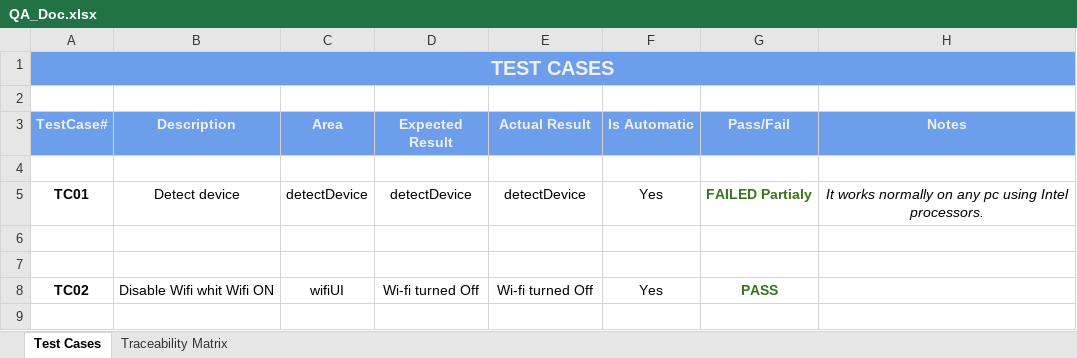
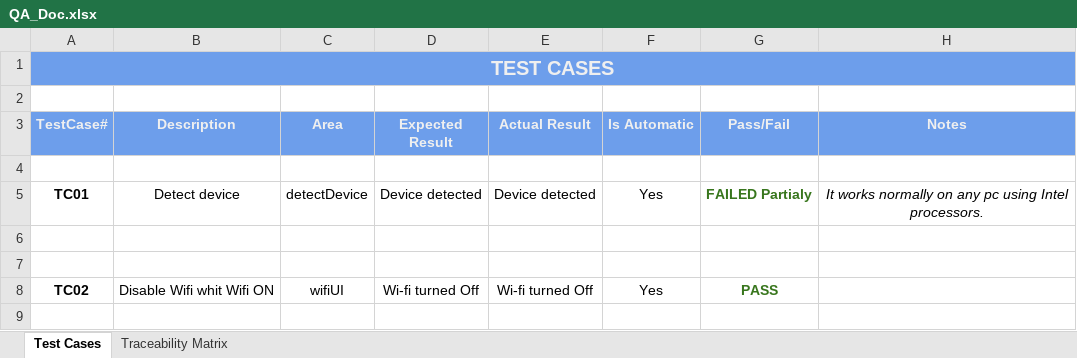
Before and after one commit to jorgeluis009/AutoTesterAndroid, an Excel workbook: Documentation/QA_Doc.xlsx, sheet Test Cases, drawn as a sheet; only a part is shown; values as stored, in another font and other column widths than the file's, no borders; charts and pictures and conditional formats not drawn; the diff names each change by its address in the sheet, - before the commit and + after, or states it on an @@ line.

```diff
--- a/Documentation/QA_Doc.xlsx (sheet Test Cases)
+++ b/Documentation/QA_Doc.xlsx (sheet Test Cases)
-D5 (Expected Result): detectDevice
+D5 (Expected Result): Device detected
-E5 (Actual Result): detectDevice
+E5 (Actual Result): Device detected
```
Also changed, not shown: 2 other files.
